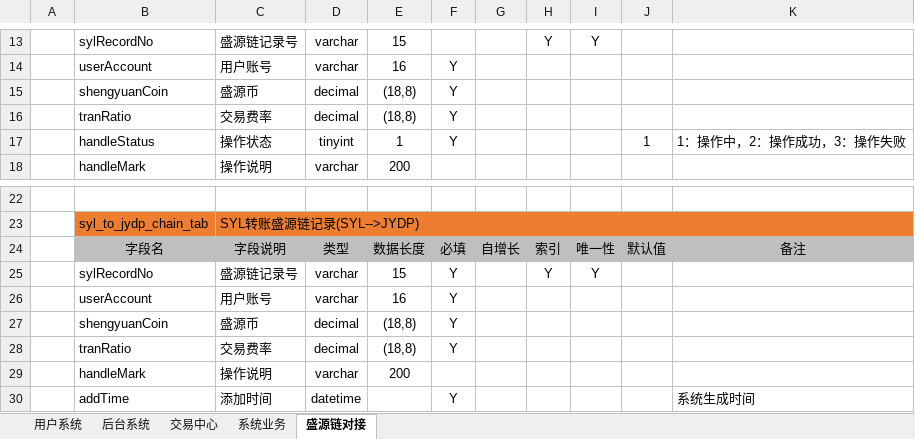
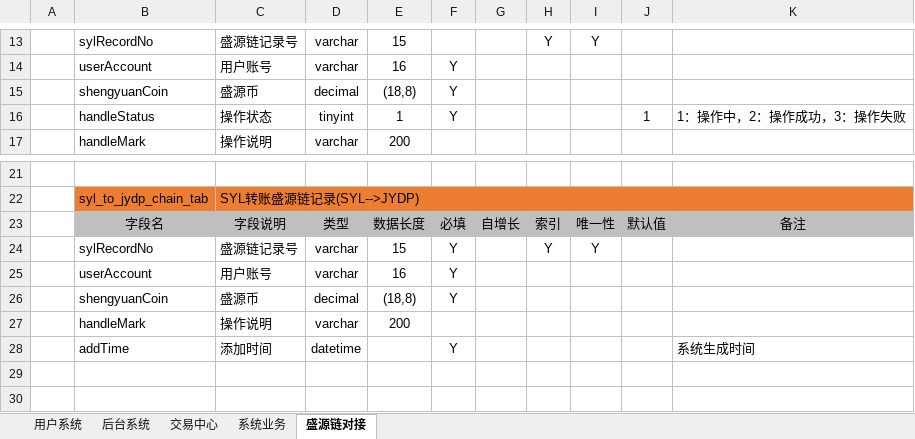
Before and after one commit to yichen520/jydp, an Excel workbook: document/交易大盘数据库设计表@20180322.xlsx, sheet 盛源链对接, drawn as a sheet; only a part is shown, gaps mark what is left out; values as stored, in another font and other column widths than the file's, no borders; the diff names each change by its address in the sheet, - before the commit and + after, or states it on an @@ line.

```diff
--- a/document/交易大盘数据库设计表@20180322.xlsx (sheet 盛源链对接)
+++ b/document/交易大盘数据库设计表@20180322.xlsx (sheet 盛源链对接)
-row 16:  | tranRatio | 交易费率 | decimal | (18,8) | Y
-row 28:  | tranRatio | 交易费率 | decimal | (18,8) | Y
```
Also changed, not shown: 1 other file.
